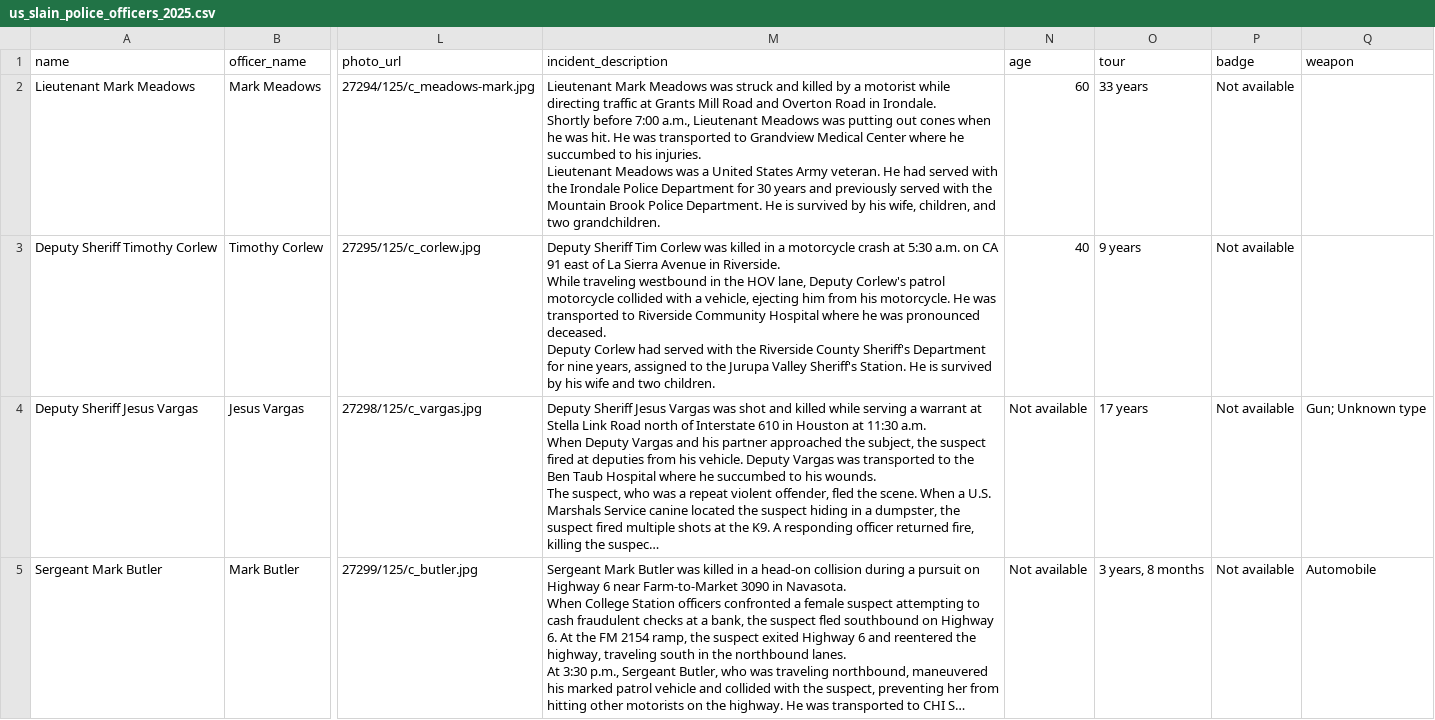
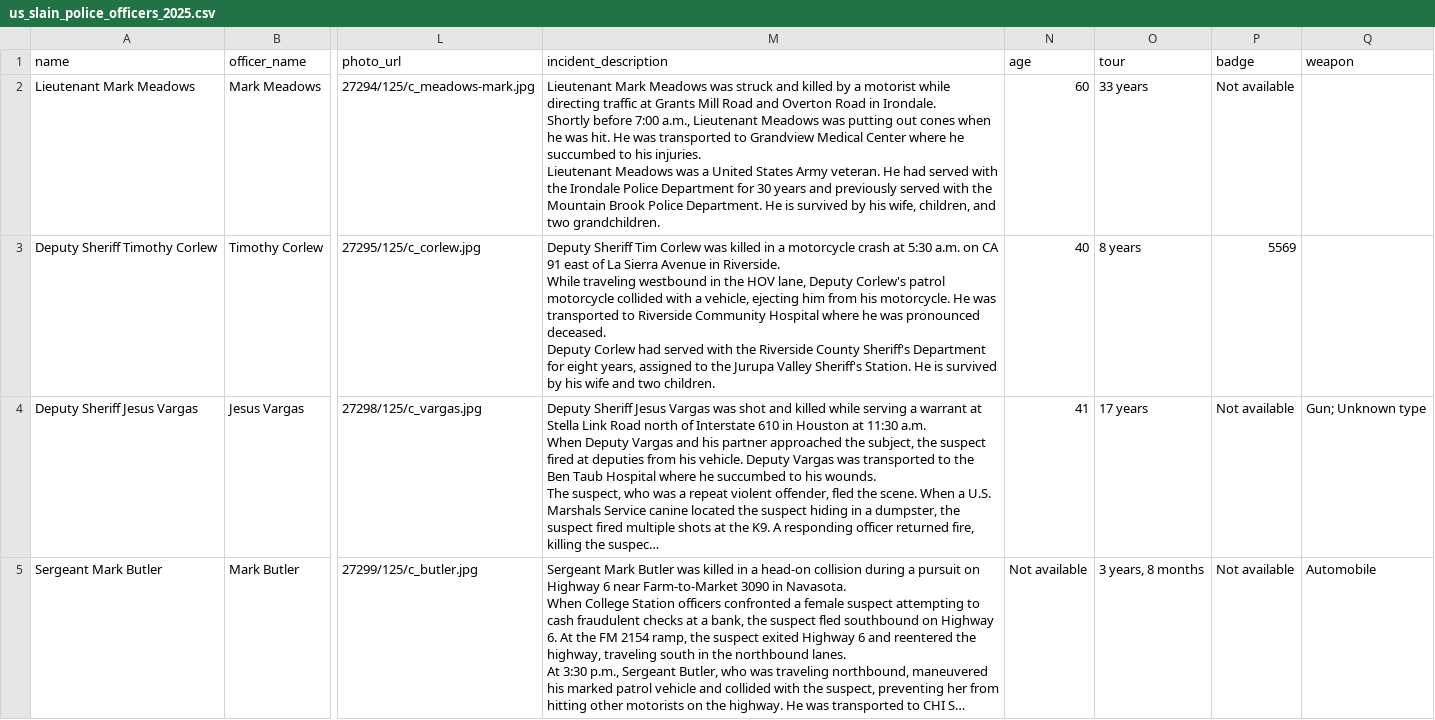
Before and after one commit to stiles/police-end-of-watch, a CSV file: data/processed/us_slain_police_officers_2025.csv, drawn as a sheet; only a part is shown, gaps mark what is left out; long unchanged cells end in …; the diff covers the shown part only; the diff names each change by its address in the sheet, - before the commit and + after, or states it on an @@ line.

Commit message:
bot updated data

```diff
--- a/data/processed/us_slain_police_officers_2025.csv
+++ b/data/processed/us_slain_police_officers_2025.csv
-M3 (incident_description): …Department for nine years, assigned…
+M3 (incident_description): …Department for eight years, assigned…
-O3 (tour): 9 years
+O3 (tour): 8 years
-P3 (badge): Not available
+P3 (badge): 5569
-N4 (age): Not available
+N4 (age): 41
```
Also changed, not shown: 1 added row elsewhere in this file, 7 other files.
